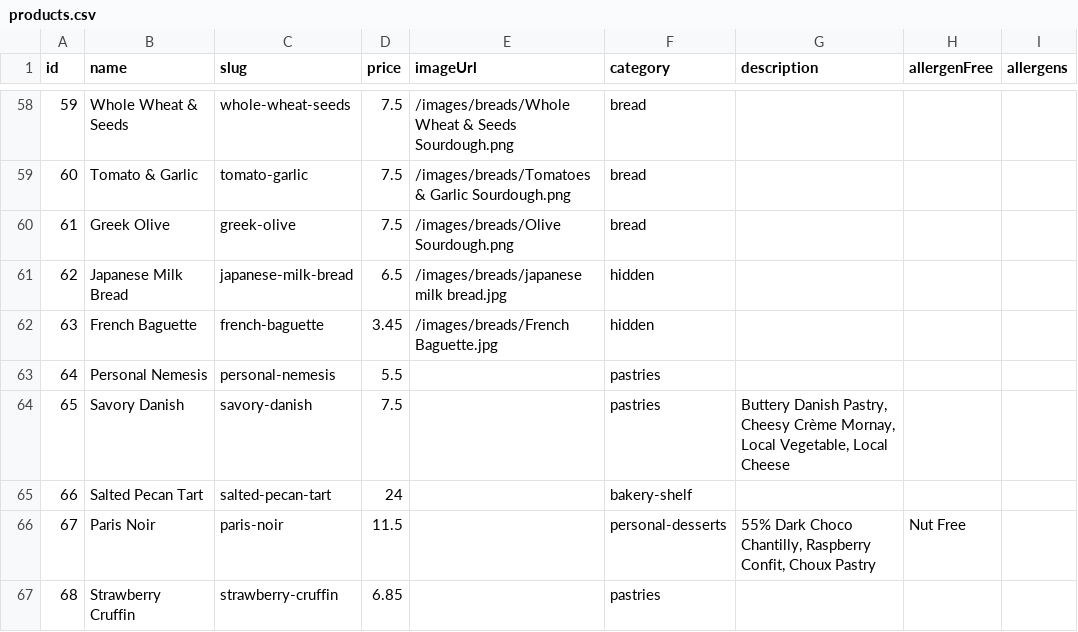
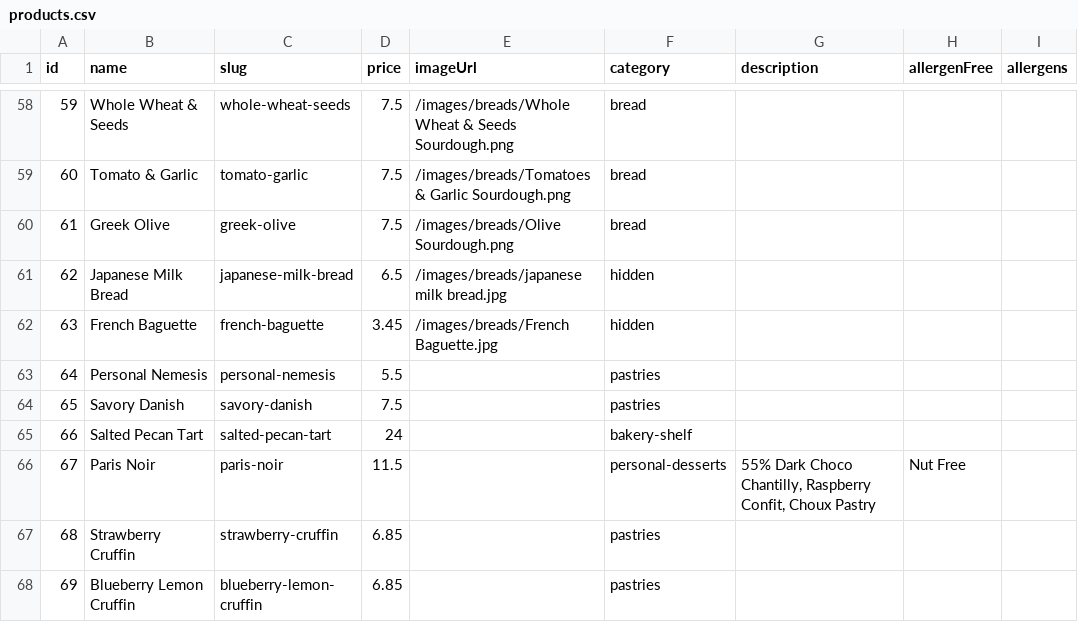
Before and after one commit to HamesInFlames/Lumiere-Website, a CSV file: public/products.csv, drawn as a sheet; only a part is shown, gaps mark what is left out; the shorter side is filled out with more unchanged rows.

```diff
--- a/public/products.csv
+++ b/public/products.csv
@@ -63,3 +63,3 @@ id,name,slug,price,imageUrl,category,description,allergenFree,allergens
 64,Personal Nemesis,personal-nemesis,5.5,,pastries,,,
-65,Savory Danish,savory-danish,7.5,,pastries,"Buttery Danish Pastry, Cheesy Crème Mornay, Local Vegetable, Local Cheese",,
+65,Savory Danish,savory-danish,7.5,,pastries,,,
 66,Salted Pecan Tart,salted-pecan-tart,24,,bakery-shelf,,,
```
